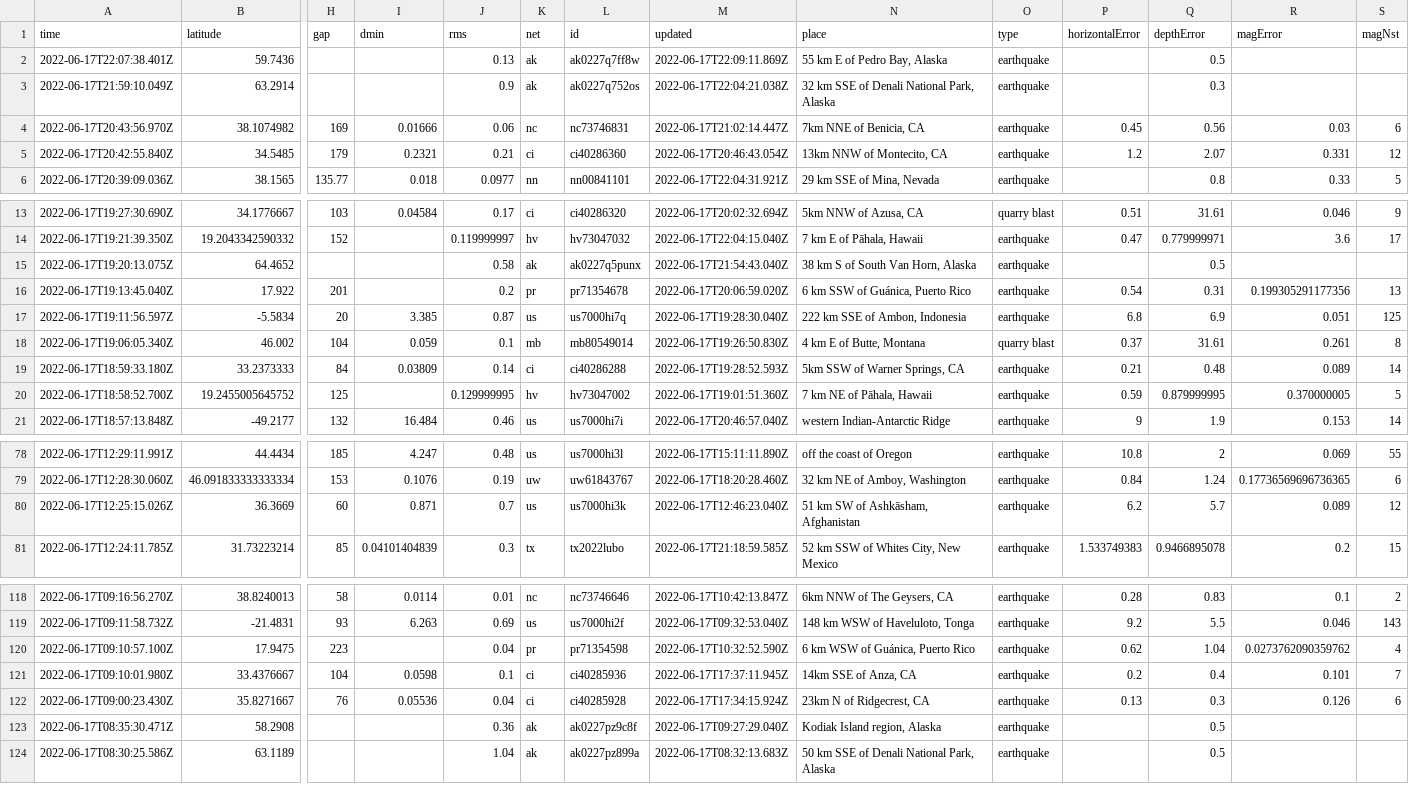
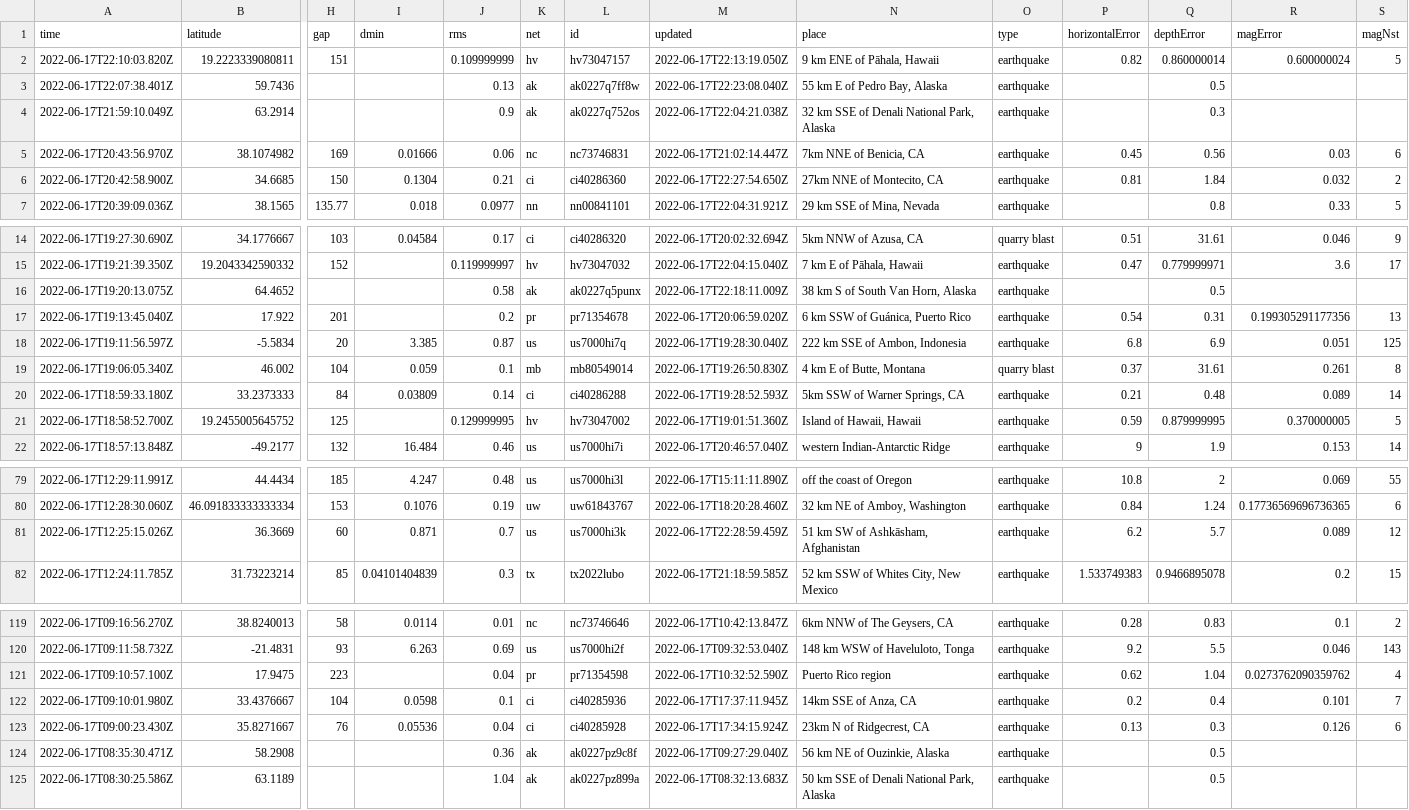
Before and after one commit to lalers/my-data-robot, a CSV file: usgs_current.csv, drawn as a sheet; only a part is shown, gaps mark what is left out; removed rows and columns are numbered as before the commit, all else as after; rows hold the shown columns only; the diff covers the shown part only; the diff names each change by its address in the sheet, - before the commit and + after, or states it on an @@ line.

```diff
--- a/usgs_current.csv
+++ b/usgs_current.csv
+row 2: 2022-06-17T22:10:03.820Z | 19.2223339080811 | 151 |  | 0.109999999 | hv | hv73047157 | 2022-06-17T22:13:19.050Z | 9 km ENE of Pāhala, Hawaii | earthquake | 0.82 | 0.860000014 | 0.600000024 | 5
-M3 (updated): 2022-06-17T22:09:11.869Z
+M3 (updated): 2022-06-17T22:23:08.040Z
-row 5: 2022-06-17T20:42:55.840Z | 34.5485 | 179 | 0.2321 | 0.21 | ci | ci40286360 | 2022-06-17T20:46:43.054Z | 13km NNW of Montecito, CA | earthquake | 1.2 | 2.07 | 0.331 | 12
+row 6: 2022-06-17T20:42:58.900Z | 34.6685 | 150 | 0.1304 | 0.21 | ci | ci40286360 | 2022-06-17T22:27:54.650Z | 27km NNE of Montecito, CA | earthquake | 0.81 | 1.84 | 0.032 | 2
-M16 (updated): 2022-06-17T21:54:43.040Z
+M16 (updated): 2022-06-17T22:18:11.009Z
-N21 (place): 7 km NE of Pāhala, Hawaii
+N21 (place): Island of Hawaii, Hawaii
-M81 (updated): 2022-06-17T12:46:23.040Z
+M81 (updated): 2022-06-17T22:28:59.459Z
-N121 (place): 6 km WSW of Guánica, Puerto Rico
+N121 (place): Puerto Rico region
-N124 (place): Kodiak Island region, Alaska
+N124 (place): 56 km NE of Ouzinkie, Alaska
```
Also changed, not shown: 5 edited cells elsewhere in this file.
